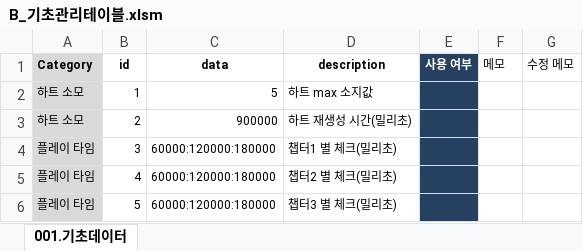
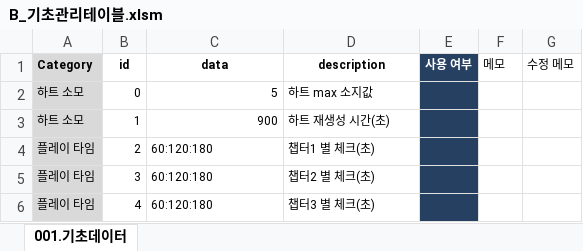
Before and after one commit to RNVD/TiniffingResource, an Excel workbook: Plan/B_기초관리테이블.xlsm, sheet 001.기초데이터, drawn as a sheet; values as stored, in another font and other column widths than the file's, no borders; removed rows and columns are numbered as before the commit, all else as after; the diff names each change by its address in the sheet, - before the commit and + after, or states it on an @@ line.

Commit message:
기초테이블 수정

```diff
--- a/Plan/B_기초관리테이블.xlsm (sheet 001.기초데이터)
+++ b/Plan/B_기초관리테이블.xlsm (sheet 001.기초데이터)
+row 2: 하트 소모 | 0 | 5 | 하트 max 소지값
-C3 (data): 5
+C3 (data): 900
-D3 (description): 하트 max 소지값
+D3 (description): 하트 재생성 시간(초)
-A4 (Category): 하트 소모
+A4 (Category): 플레이 타임
-C4 (data): 900000
+C4 (data): 60:120:180
-D4 (description): 하트 재생성 시간(밀리초)
+D4 (description): 챕터1 별 체크(초)
-C5:C6 (data): 60000:120000:180000
+C5:C6 (data): 60:120:180
-D5 (description): 챕터1 별 체크(밀리초)
+D5 (description): 챕터2 별 체크(초)
-D6 (description): 챕터2 별 체크(밀리초)
+D6 (description): 챕터3 별 체크(초)
-row 6: 플레이 타임 | 5 | 60000:120000:180000 | 챕터3 별 체크(밀리초)
```
